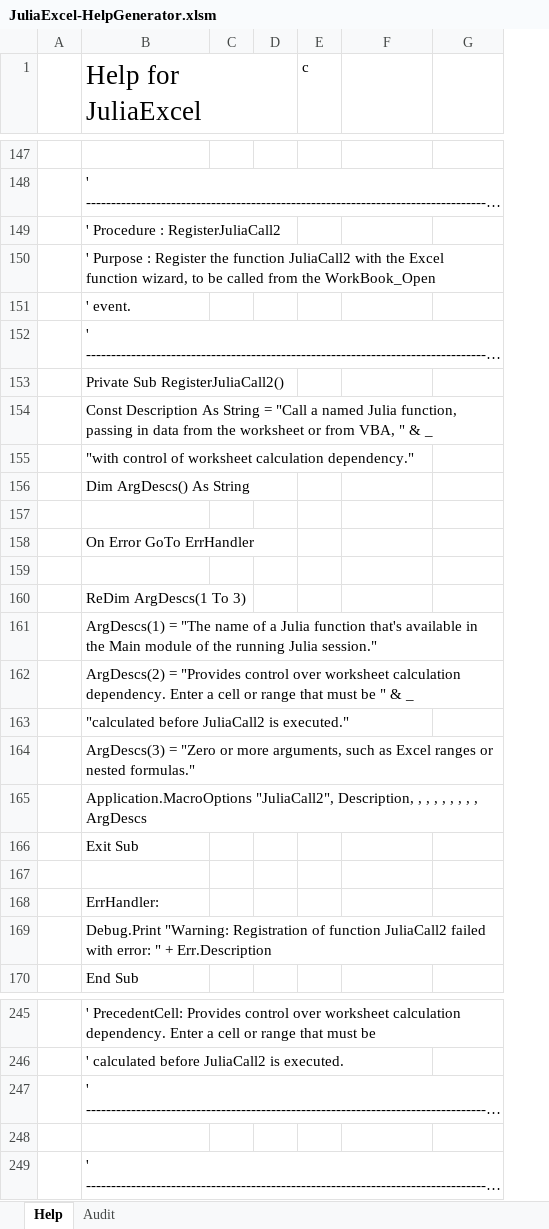
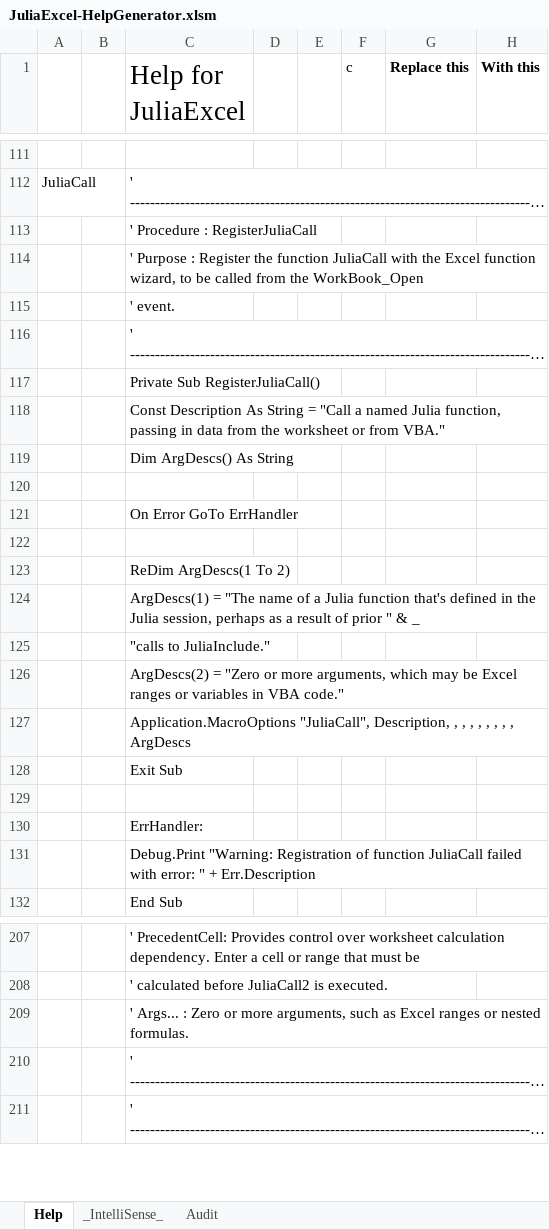
Before and after one commit to PGS62/JuliaExcel.jl, an Excel workbook: workbooks/JuliaExcel-HelpGenerator.xlsm, sheet Help, drawn as a sheet; only a part is shown, gaps mark what is left out; long unchanged cells end in …; values as stored, in another font and other column widths than the file's, no borders; removed rows and columns are numbered as before the commit, all else as after; the diff covers the shown part only; the diff names each change by its address in the sheet, - before the commit and + after, or states it on an @@ line.

Commit message:
Work on hooking thru to Excel.DNA Intellisense

```diff
--- a/workbooks/JuliaExcel-HelpGenerator.xlsm (sheet Help)
+++ b/workbooks/JuliaExcel-HelpGenerator.xlsm (sheet Help)
+sheet tab: _IntelliSense_
+column A, row 112: JuliaCall
-column C, empty
+column D, empty
-G1: (empty)
+G1: Replace this
-H1: (empty)
+H1: With this
-C113 (Help for JuliaExcel): ' Procedure : RegisterJuliaCall2
+C113 (Help for JuliaExcel): ' Procedure : RegisterJuliaCall
-C114 (Help for JuliaExcel): …the function JuliaCall2 with the…
+C114 (Help for JuliaExcel): …the function JuliaCall with the…
-C117 (Help for JuliaExcel): Private Sub RegisterJuliaCall2()
+C117 (Help for JuliaExcel): Private Sub RegisterJuliaCall()
-C118 (Help for JuliaExcel): …or from VBA, " & _
+C118 (Help for JuliaExcel): …or from VBA."
-row 155:  | "with control of worksheet calculation dependency."
-row 160:  | ReDim ArgDescs(1 To 3)
-C123 (Help for JuliaExcel): ArgDescs(1) = "The name of a Julia function that's available in the Main module of the running Julia session."
+C123 (Help for JuliaExcel): ReDim ArgDescs(1 To 2)
-row 162:  | ArgDescs(2) = "Provides control over worksheet calculation dependency. Enter a cell or range that must be " & _
-C124 (Help for JuliaExcel): "calculated before JuliaCall2 is executed."
+C124 (Help for JuliaExcel): ArgDescs(1) = "The name of a Julia function that's defined in the Julia session, perhaps as a result of prior " & _
-C125 (Help for JuliaExcel): ArgDescs(3) = "Zero or more arguments, such as Excel ranges or nested formulas."
+C125 (Help for JuliaExcel): "calls to JuliaInclude."
-C126 (Help for JuliaExcel): Application.MacroOptions "JuliaCall2", Description, , , , , , , , , ArgDescs
+C126 (Help for JuliaExcel): ArgDescs(2) = "Zero or more arguments, which may be Excel ranges or variables in VBA code."
+row 127:  |  | Application.MacroOptions "JuliaCall", Description, , , , , , , , , ArgDescs
-C131 (Help for JuliaExcel): …of function JuliaCall2 failed with…
+C131 (Help for JuliaExcel): …of function JuliaCall failed with…
+row 209:  |  | ' Args... : Zero or more arguments, such as Excel ranges or nested formulas.
-row 248: (empty)
```
Also changed, not shown: 3 added rows, 39 removed rows, 2 edited cells and cell formats elsewhere in this sheet, sheet Audit, formulas that keep their value, 9 other files.
